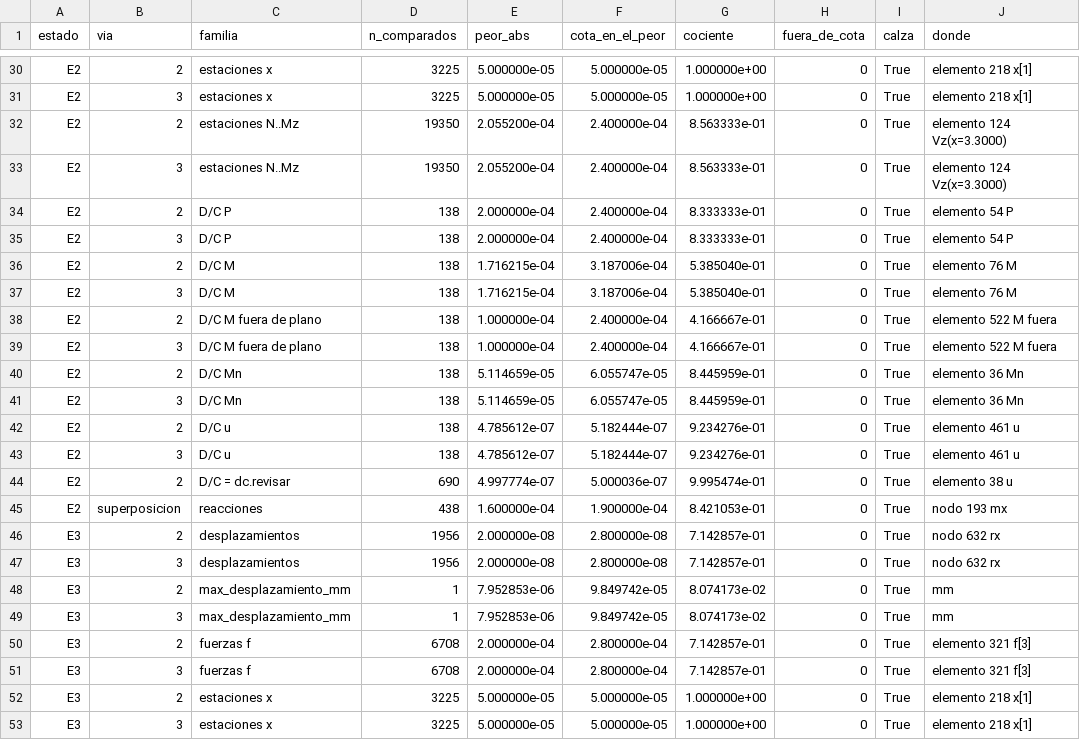
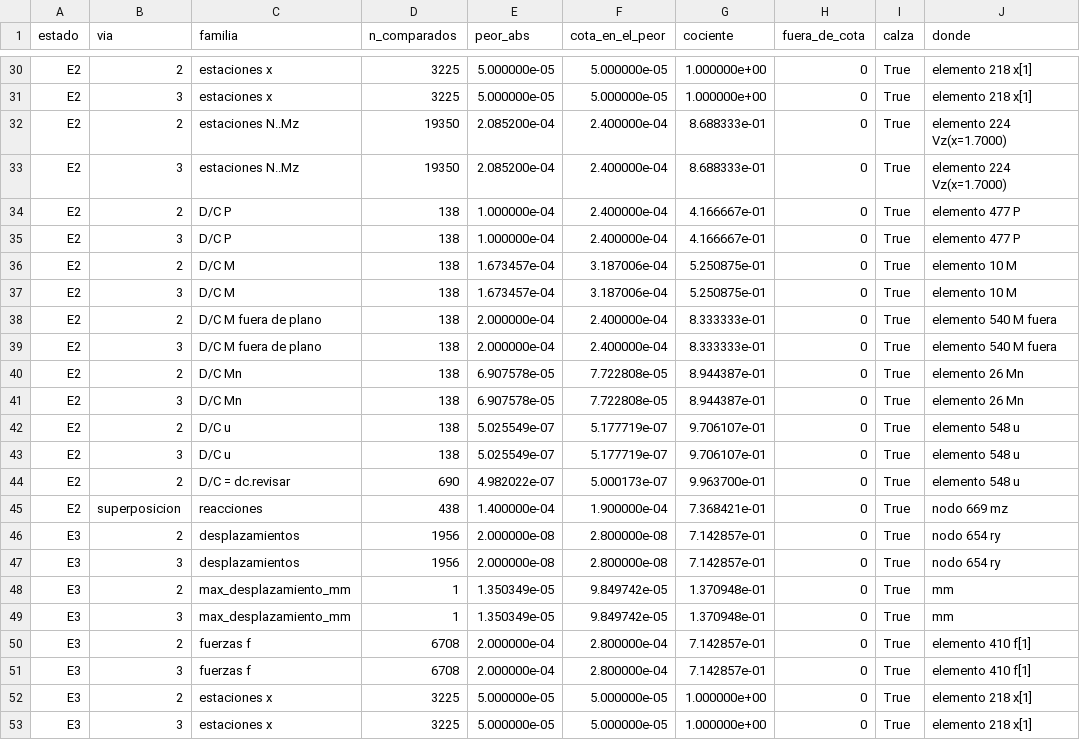
Before and after one commit to bitscochits/A1P3_Grupo_7, a CSV file: semana05/evidencia/superposicion_ingenieria.csv, drawn as a sheet; only a part is shown, gaps mark what is left out; the diff covers the shown part only.

```diff
--- a/semana05/evidencia/superposicion_ingenieria.csv
+++ b/semana05/evidencia/superposicion_ingenieria.csv
@@ -31,22 +31,22 @@ E2,2,estaciones x,3225,5.000000e-05,5.000000e-05,1.000000e+00,0,True,elemento 21
 E2,3,estaciones x,3225,5.000000e-05,5.000000e-05,1.000000e+00,0,True,elemento 218 x[1]
-E2,2,estaciones N..Mz,19350,2.055200e-04,2.400000e-04,8.563333e-01,0,True,elemento 124 Vz(x=3.3000)
-E2,3,estaciones N..Mz,19350,2.055200e-04,2.400000e-04,8.563333e-01,0,True,elemento 124 Vz(x=3.3000)
-E2,2,D/C P,138,2.000000e-04,2.400000e-04,8.333333e-01,0,True,elemento 54 P
-E2,3,D/C P,138,2.000000e-04,2.400000e-04,8.333333e-01,0,True,elemento 54 P
-E2,2,D/C M,138,1.716215e-04,3.187006e-04,5.385040e-01,0,True,elemento 76 M
-E2,3,D/C M,138,1.716215e-04,3.187006e-04,5.385040e-01,0,True,elemento 76 M
-E2,2,D/C M fuera de plano,138,1.000000e-04,2.400000e-04,4.166667e-01,0,True,elemento 522 M fuera
-E2,3,D/C M fuera de plano,138,1.000000e-04,2.400000e-04,4.166667e-01,0,True,elemento 522 M fuera
-E2,2,D/C Mn,138,5.114659e-05,6.055747e-05,8.445959e-01,0,True,elemento 36 Mn
-E2,3,D/C Mn,138,5.114659e-05,6.055747e-05,8.445959e-01,0,True,elemento 36 Mn
-E2,2,D/C u,138,4.785612e-07,5.182444e-07,9.234276e-01,0,True,elemento 461 u
-E2,3,D/C u,138,4.785612e-07,5.182444e-07,9.234276e-01,0,True,elemento 461 u
-E2,2,D/C = dc.revisar,690,4.997774e-07,5.000036e-07,9.995474e-01,0,True,elemento 38 u
-E2,superposicion,reacciones,438,1.600000e-04,1.900000e-04,8.421053e-01,0,True,nodo 193 mx
-E3,2,desplazamientos,1956,2.000000e-08,2.800000e-08,7.142857e-01,0,True,nodo 632 rx
-E3,3,desplazamientos,1956,2.000000e-08,2.800000e-08,7.142857e-01,0,True,nodo 632 rx
-E3,2,max_desplazamiento_mm,1,7.952853e-06,9.849742e-05,8.074173e-02,0,True,mm
-E3,3,max_desplazamiento_mm,1,7.952853e-06,9.849742e-05,8.074173e-02,0,True,mm
-E3,2,fuerzas f,6708,2.000000e-04,2.800000e-04,7.142857e-01,0,True,elemento 321 f[3]
-E3,3,fuerzas f,6708,2.000000e-04,2.800000e-04,7.142857e-01,0,True,elemento 321 f[3]
+E2,2,estaciones N..Mz,19350,2.085200e-04,2.400000e-04,8.688333e-01,0,True,elemento 224 Vz(x=1.7000)
+E2,3,estaciones N..Mz,19350,2.085200e-04,2.400000e-04,8.688333e-01,0,True,elemento 224 Vz(x=1.7000)
+E2,2,D/C P,138,1.000000e-04,2.400000e-04,4.166667e-01,0,True,elemento 477 P
+E2,3,D/C P,138,1.000000e-04,2.400000e-04,4.166667e-01,0,True,elemento 477 P
+E2,2,D/C M,138,1.673457e-04,3.187006e-04,5.250875e-01,0,True,elemento 10 M
+E2,3,D/C M,138,1.673457e-04,3.187006e-04,5.250875e-01,0,True,elemento 10 M
+E2,2,D/C M fuera de plano,138,2.000000e-04,2.400000e-04,8.333333e-01,0,True,elemento 540 M fuera
+E2,3,D/C M fuera de plano,138,2.000000e-04,2.400000e-04,8.333333e-01,0,True,elemento 540 M fuera
+E2,2,D/C Mn,138,6.907578e-05,7.722808e-05,8.944387e-01,0,True,elemento 26 Mn
+E2,3,D/C Mn,138,6.907578e-05,7.722808e-05,8.944387e-01,0,True,elemento 26 Mn
+E2,2,D/C u,138,5.025549e-07,5.177719e-07,9.706107e-01,0,True,elemento 548 u
+E2,3,D/C u,138,5.025549e-07,5.177719e-07,9.706107e-01,0,True,elemento 548 u
+E2,2,D/C = dc.revisar,690,4.982022e-07,5.000173e-07,9.963700e-01,0,True,elemento 548 u
+E2,superposicion,reacciones,438,1.400000e-04,1.900000e-04,7.368421e-01,0,True,nodo 669 mz
+E3,2,desplazamientos,1956,2.000000e-08,2.800000e-08,7.142857e-01,0,True,nodo 654 ry
+E3,3,desplazamientos,1956,2.000000e-08,2.800000e-08,7.142857e-01,0,True,nodo 654 ry
+E3,2,max_desplazamiento_mm,1,1.350349e-05,9.849742e-05,1.370948e-01,0,True,mm
+E3,3,max_desplazamiento_mm,1,1.350349e-05,9.849742e-05,1.370948e-01,0,True,mm
+E3,2,fuerzas f,6708,2.000000e-04,2.800000e-04,7.142857e-01,0,True,elemento 410 f[1]
+E3,3,fuerzas f,6708,2.000000e-04,2.800000e-04,7.142857e-01,0,True,elemento 410 f[1]
 E3,2,estaciones x,3225,5.000000e-05,5.000000e-05,1.000000e+00,0,True,elemento 218 x[1]
```
Also changed, not shown: 91 edited cells elsewhere in this file, semana05/evidencia/superposicion_ingenieria_control.csv, 35 other files.
